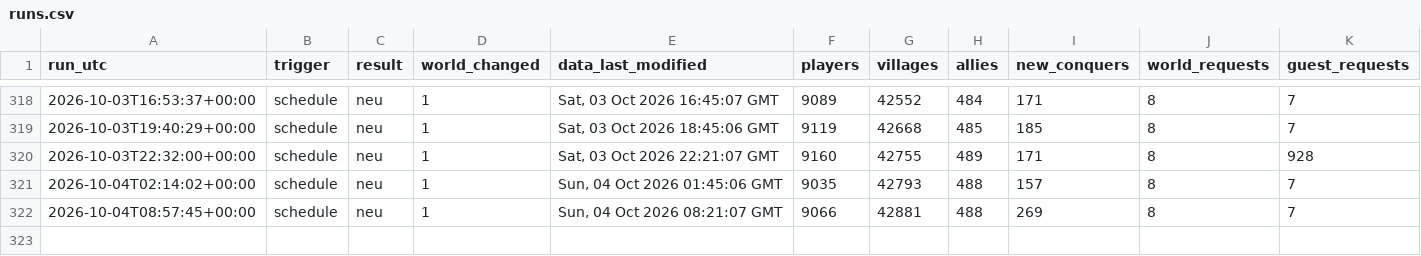
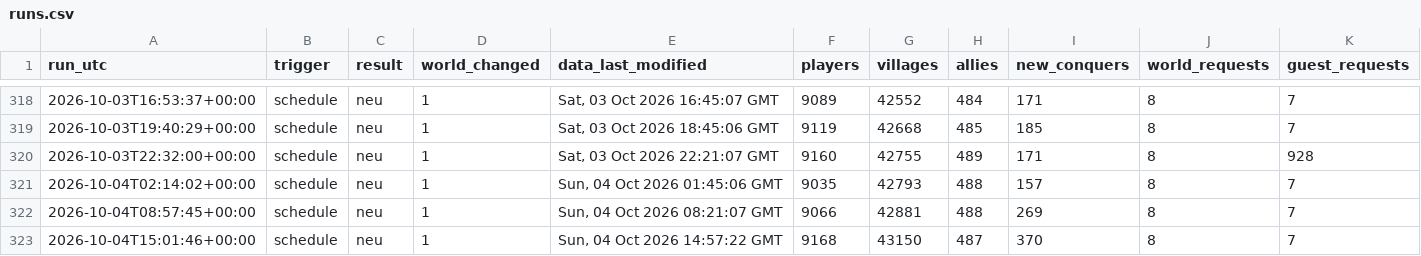
Before and after one commit to brisk-one/Karte259, a CSV file: data/runs.csv, drawn as a sheet; only a part is shown, gaps mark what is left out; rows hold the shown columns only; the diff names each change by its address in the sheet, - before the commit and + after, or states it on an @@ line.

```diff
--- a/data/runs.csv
+++ b/data/runs.csv
+row 323: 2026-10-04T15:01:46+00:00 | schedule | neu | 1 | Sun, 04 Oct 2026 14:57:22 GMT | 9168 | 43150 | 487 | 370 | 8 | 7
```
Also changed, not shown: data/latest/allies.csv, data/latest/players.csv, 3 other files.
